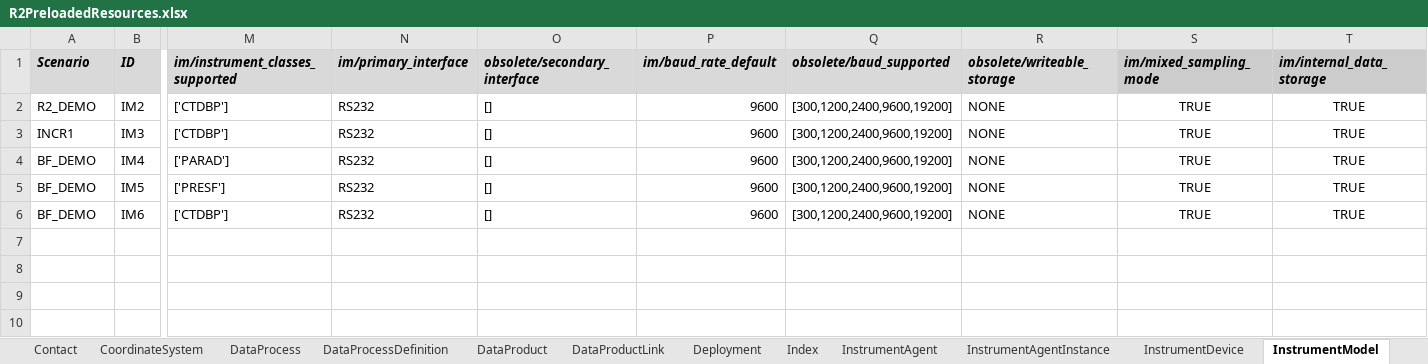
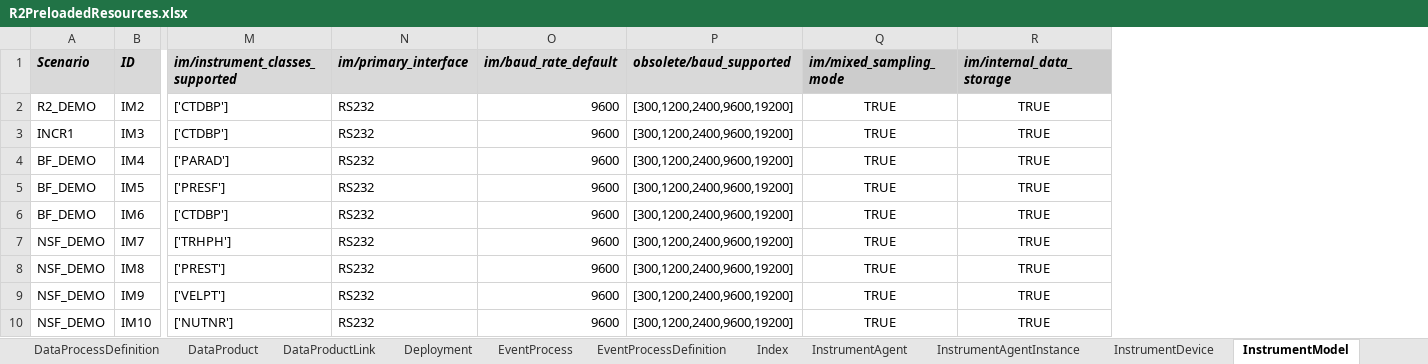
Before and after one commit to ooici/ion-definitions, an Excel workbook: res/preload/r2_ioc/R2PreloadedResources.xlsx, sheet InstrumentModel, drawn as a sheet; only a part is shown, gaps mark what is left out; values as stored, in another font and other column widths than the file's, no borders; removed rows and columns are numbered as before the commit, all else as after; rows hold the shown columns only; the diff names each change by its address in the sheet, - before the commit and + after, or states it on an @@ line.

```diff
--- a/res/preload/r2_ioc/R2PreloadedResources.xlsx (sheet InstrumentModel)
+++ b/res/preload/r2_ioc/R2PreloadedResources.xlsx (sheet InstrumentModel)
+sheet tab: EventProcess
+sheet tab: EventProcessDefinition
-column O (obsolete/secondary_interface), rows 2-6: all []
-column R (obsolete/writeable_storage), rows 2-6: all NONE
-row 7: (empty)
+row 7: NSF_DEMO | IM7 | ['TRHPH'] | RS232 | 9600 | [300,1200,2400,9600,19200] | TRUE | TRUE
+row 8: NSF_DEMO | IM8 | ['PREST'] | RS232 | 9600 | [300,1200,2400,9600,19200] | TRUE | TRUE
+row 9: NSF_DEMO | IM9 | ['VELPT'] | RS232 | 9600 | [300,1200,2400,9600,19200] | TRUE | TRUE
+row 10: NSF_DEMO | IM10 | ['NUTNR'] | RS232 | 9600 | [300,1200,2400,9600,19200] | TRUE | TRUE
```
Also changed, not shown: sheet ParameterDefs, sheet DataProduct, sheet InstrumentAgentInstance, sheet InstrumentDevice, sheet Attachment, sheet DataProductLink, 15 more sheets.
